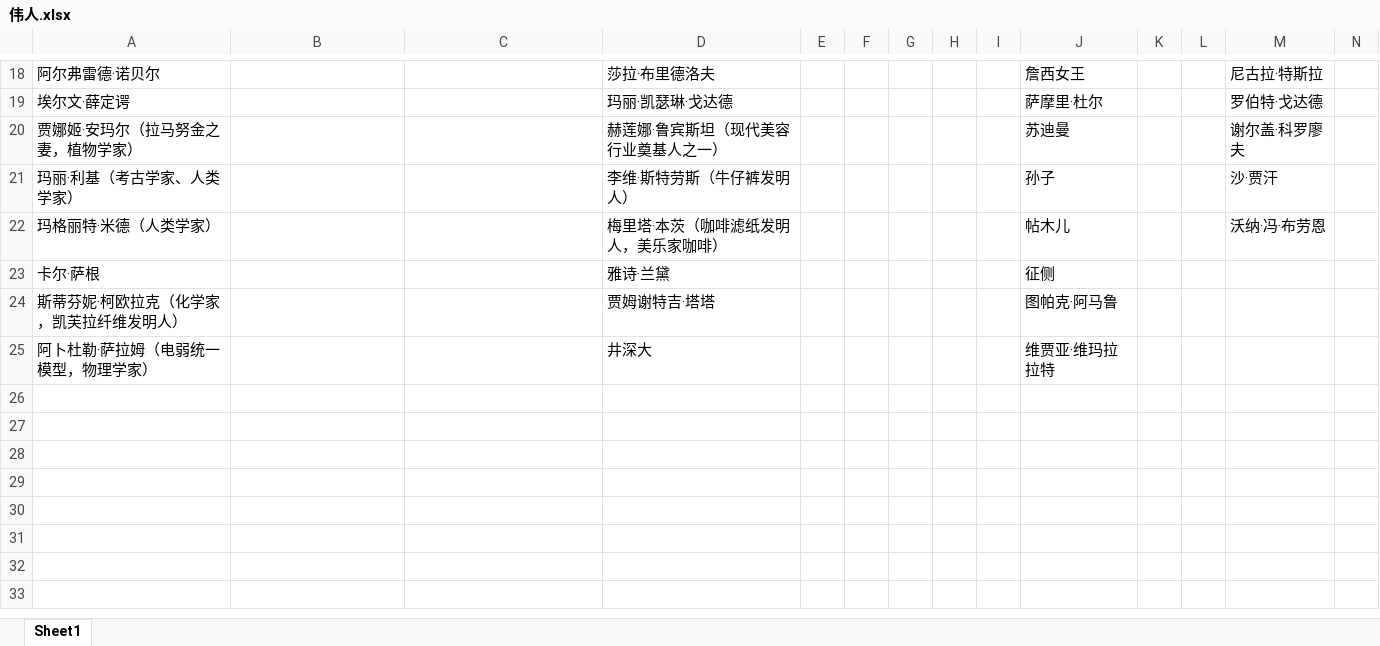
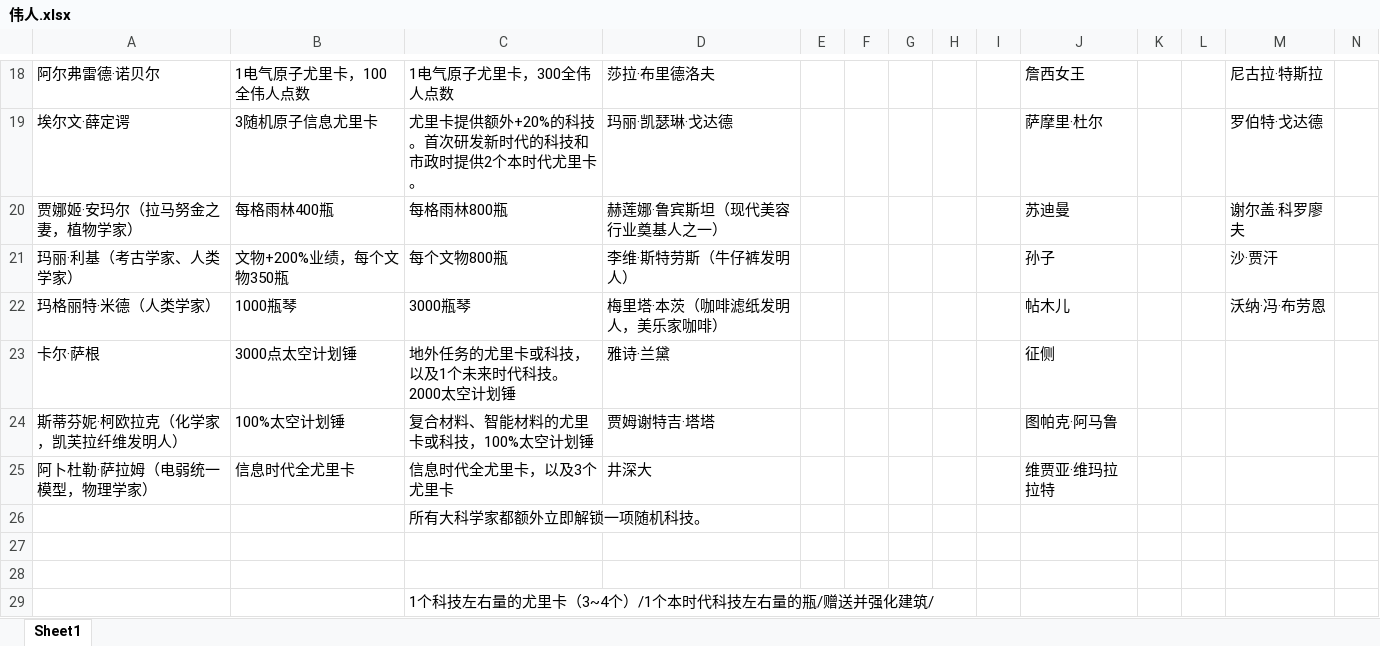
Before and after one commit to dwughjsd/Sistine_civ6mod, an Excel workbook: 文档/伟人.xlsx, sheet Sheet1, drawn as a sheet; only a part is shown, gaps mark what is left out; values as stored, in another font and other column widths than the file's, no borders; rows hold the shown columns only; the diff covers the shown part only; the diff names each change by its address in the sheet, - before the commit and + after, or states it on an @@ line.

```diff
--- a/文档/伟人.xlsx (sheet Sheet1)
+++ b/文档/伟人.xlsx (sheet Sheet1)
-B18: (empty)
+B18: 1电气原子尤里卡，100全伟人点数
-C18: (empty)
+C18: 1电气原子尤里卡，300全伟人点数
-B19: (empty)
+B19: 3随机原子信息尤里卡
-C19: (empty)
+C19: 尤里卡提供额外+20%的科技。首次研发新时代的科技和市政时提供2个本时代尤里卡。
-B20: (empty)
+B20: 每格雨林400瓶
-C20: (empty)
+C20: 每格雨林800瓶
-B21: (empty)
+B21: 文物+200%业绩，每个文物350瓶
-C21: (empty)
+C21: 每个文物800瓶
-B22: (empty)
+B22: 1000瓶琴
-C22: (empty)
+C22: 3000瓶琴
-B23: (empty)
+B23: 3000点太空计划锤
-C23: (empty)
+C23: 地外任务的尤里卡或科技，以及1个未来时代科技。2000太空计划锤
-B24: (empty)
+B24: 100%太空计划锤
-C24: (empty)
+C24: 复合材料、智能材料的尤里卡或科技，100%太空计划锤
-B25: (empty)
+B25: 信息时代全尤里卡
-C25: (empty)
+C25: 信息时代全尤里卡，以及3个尤里卡
+row 26:  |  | 所有大科学家都额外立即解锁一项随机科技。
+row 27: (empty)
+row 28: (empty)
+row 29:  |  | 1个科技左右量的尤里卡（3~4个）/1个本时代科技左右量的瓶/赠送并强化建筑/
```
Also changed, not shown: 32 edited cells elsewhere in this sheet.
